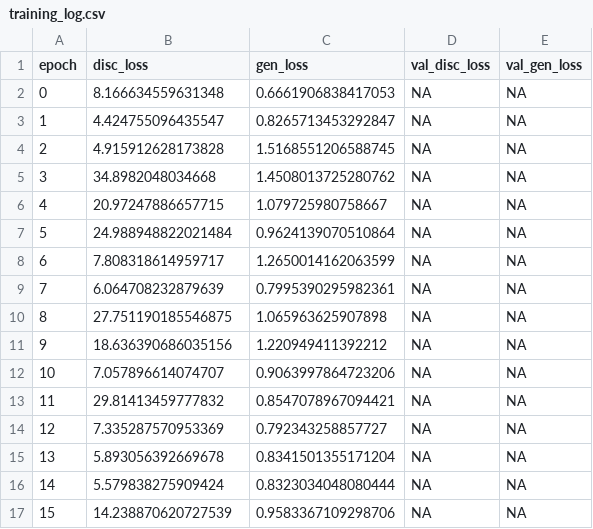
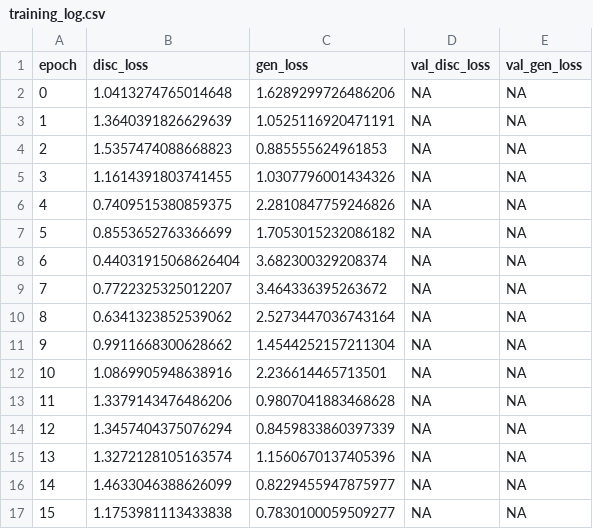
Before and after one commit to sravanth-space/ds_project, a CSV file: saved_models/cgan_hyperparam_runs/run_5_z100_lr0.001_bs64/training_log.csv, drawn as a sheet; only a part is shown; the diff covers the shown part only.

```diff
--- a/saved_models/cgan_hyperparam_runs/run_5_z100_lr0.001_bs64/training_log.csv
+++ b/saved_models/cgan_hyperparam_runs/run_5_z100_lr0.001_bs64/training_log.csv
@@ -1,17 +1,17 @@
 epoch,disc_loss,gen_loss,val_disc_loss,val_gen_loss
-0,8.166634559631348,0.6661906838417053,NA,NA
-1,4.424755096435547,0.8265713453292847,NA,NA
-2,4.915912628173828,1.5168551206588745,NA,NA
-3,34.8982048034668,1.4508013725280762,NA,NA
-4,20.97247886657715,1.079725980758667,NA,NA
-5,24.988948822021484,0.9624139070510864,NA,NA
-6,7.808318614959717,1.2650014162063599,NA,NA
-7,6.064708232879639,0.7995390295982361,NA,NA
-8,27.751190185546875,1.065963625907898,NA,NA
-9,18.636390686035156,1.220949411392212,NA,NA
-10,7.057896614074707,0.9063997864723206,NA,NA
-11,29.81413459777832,0.8547078967094421,NA,NA
-12,7.335287570953369,0.792343258857727,NA,NA
-13,5.893056392669678,0.8341501355171204,NA,NA
-14,5.579838275909424,0.8323034048080444,NA,NA
-15,14.238870620727539,0.9583367109298706,NA,NA
+0,1.0413274765014648,1.6289299726486206,NA,NA
+1,1.3640391826629639,1.0525116920471191,NA,NA
+2,1.5357474088668823,0.885555624961853,NA,NA
+3,1.1614391803741455,1.0307796001434326,NA,NA
+4,0.7409515380859375,2.2810847759246826,NA,NA
+5,0.8553652763366699,1.7053015232086182,NA,NA
+6,0.44031915068626404,3.682300329208374,NA,NA
+7,0.7722325325012207,3.464336395263672,NA,NA
+8,0.6341323852539062,2.5273447036743164,NA,NA
+9,0.9911668300628662,1.4544252157211304,NA,NA
+10,1.0869905948638916,2.236614465713501,NA,NA
+11,1.3379143476486206,0.9807041883468628,NA,NA
+12,1.3457404375076294,0.8459833860397339,NA,NA
+13,1.3272128105163574,1.1560670137405396,NA,NA
+14,1.4633046388626099,0.8229455947875977,NA,NA
+15,1.1753981113433838,0.7830100059509277,NA,NA
```
Also changed, not shown: 168 edited cells elsewhere in this file, saved_models/cgan_hyperparam_runs/run_2_z64_lr0.001_bs128/training_log.csv, saved_models/cgan_hyperparam_runs/run_5_z100_lr0.001_bs64/qpo_scores.csv, 52 other files.
